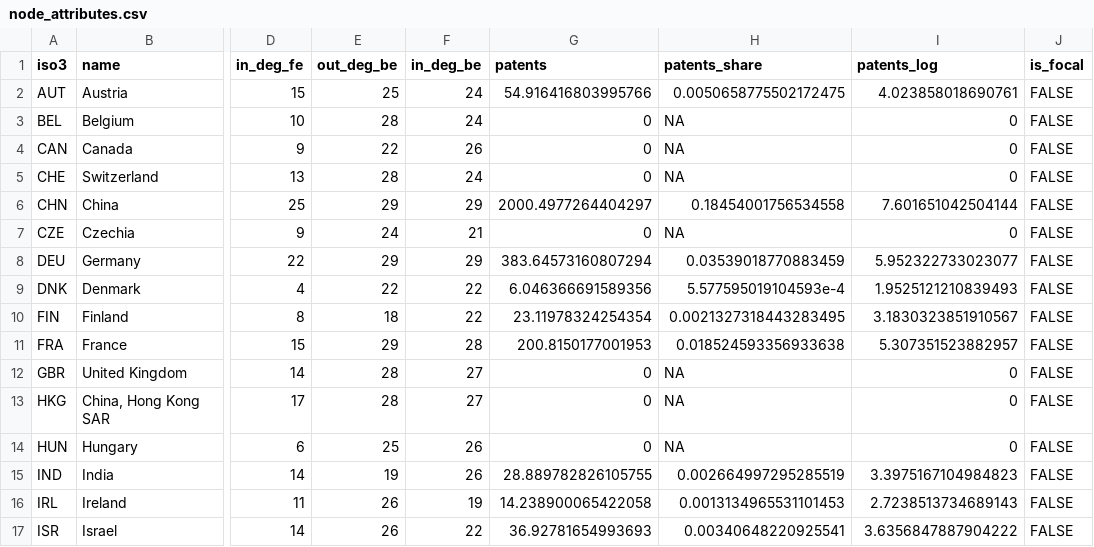
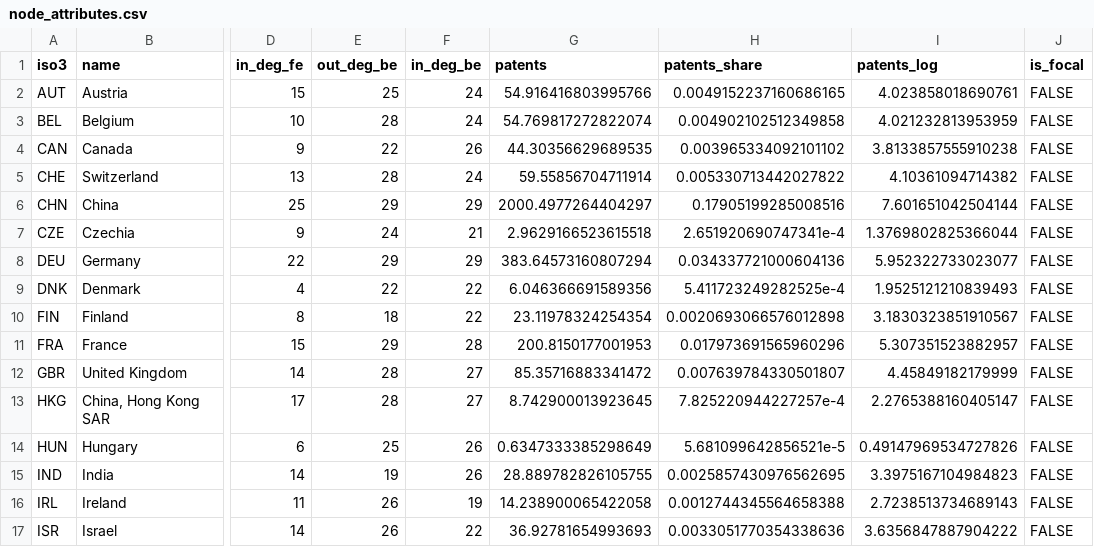
Before and after one commit to tone-vs/Master_thesis, a CSV file: data/processed/node_attributes.csv, drawn as a sheet; only a part is shown, gaps mark what is left out; the diff covers the shown part only; the diff names each change by its address in the sheet, - before the commit and + after, or states it on an @@ line.

```diff
--- a/data/processed/node_attributes.csv
+++ b/data/processed/node_attributes.csv
-H2 (patents_share): 0.0050658775502172475
+H2 (patents_share): 0.0049152237160686165
-G3 (patents): 0
+G3 (patents): 54.769817272822074
-H3 (patents_share): NA
+H3 (patents_share): 0.004902102512349858
-I3 (patents_log): 0
+I3 (patents_log): 4.021232813953959
-G4 (patents): 0
+G4 (patents): 44.30356629689535
-H4 (patents_share): NA
+H4 (patents_share): 0.003965334092101102
-I4 (patents_log): 0
+I4 (patents_log): 3.8133857555910238
-G5 (patents): 0
+G5 (patents): 59.55856704711914
-H5 (patents_share): NA
+H5 (patents_share): 0.005330713442027822
-I5 (patents_log): 0
+I5 (patents_log): 4.10361094714382
-H6 (patents_share): 0.18454001756534558
+H6 (patents_share): 0.17905199285008516
-G7 (patents): 0
+G7 (patents): 2.9629166523615518
-H7 (patents_share): NA
+H7 (patents_share): 2.651920690747341e-4
-I7 (patents_log): 0
+I7 (patents_log): 1.3769802825366044
-H8 (patents_share): 0.03539018770883459
+H8 (patents_share): 0.034337721000604136
-H9 (patents_share): 5.577595019104593e-4
+H9 (patents_share): 5.411723249282525e-4
-H10 (patents_share): 0.0021327318443283495
+H10 (patents_share): 0.0020693066576012898
-H11 (patents_share): 0.018524593356933638
+H11 (patents_share): 0.017973691565960296
-G12 (patents): 0
+G12 (patents): 85.35716883341472
-H12 (patents_share): NA
+H12 (patents_share): 0.007639784330501807
-I12 (patents_log): 0
+I12 (patents_log): 4.45849182179999
-G13 (patents): 0
+G13 (patents): 8.742900013923645
-H13 (patents_share): NA
+H13 (patents_share): 7.825220944227257e-4
-I13 (patents_log): 0
+I13 (patents_log): 2.2765388160405147
-G14 (patents): 0
+G14 (patents): 0.6347333385298649
-H14 (patents_share): NA
+H14 (patents_share): 5.681099642856521e-5
-I14 (patents_log): 0
+I14 (patents_log): 0.49147969534727826
-H15 (patents_share): 0.002664997295285519
+H15 (patents_share): 0.0025857430976562695
-H16 (patents_share): 0.0013134965531101453
+H16 (patents_share): 0.0012744345564658388
-H17 (patents_share): 0.00340648220925541
+H17 (patents_share): 0.0033051770354338636
```
Also changed, not shown: 21 edited cells elsewhere in this file, data/processed/patents_avg.csv, 12 other files.
